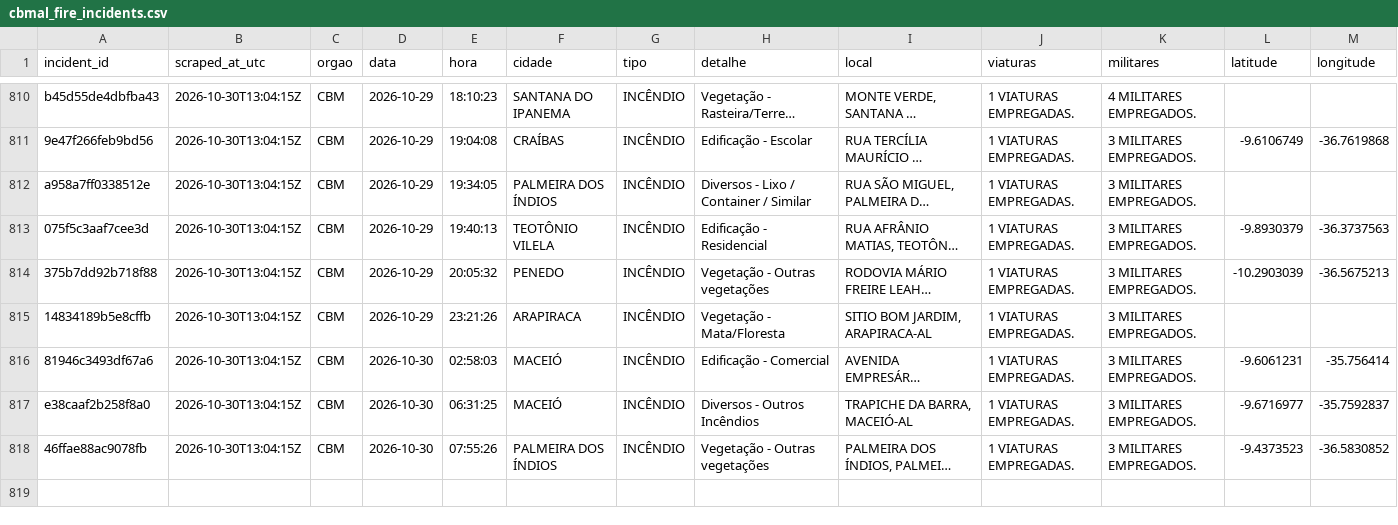
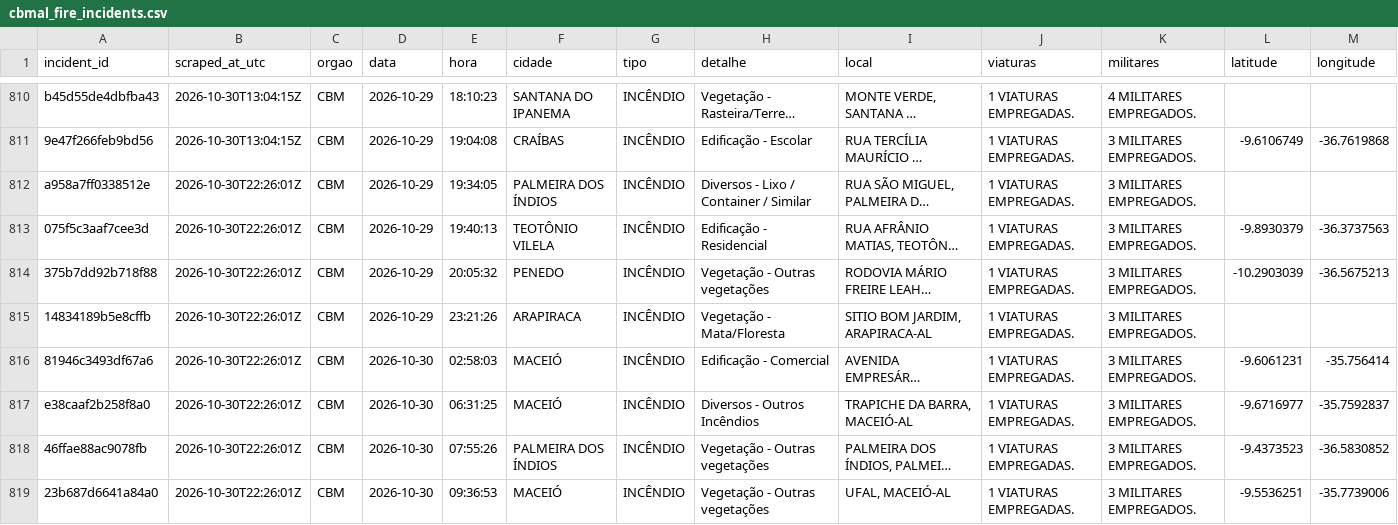
Before and after one commit to ajtga/fire-incidents, a CSV file: data/cbmal_fire_incidents.csv, drawn as a sheet; only a part is shown, gaps mark what is left out; long unchanged cells end in …; the diff covers the shown part only; the diff names each change by its address in the sheet, - before the commit and + after, or states it on an @@ line.

```diff
--- a/data/cbmal_fire_incidents.csv
+++ b/data/cbmal_fire_incidents.csv
-B812:B818 (scraped_at_utc): 2026-10-30T13:04:15Z
+B812:B818 (scraped_at_utc): 2026-10-30T22:26:01Z
+row 819: 23b687d6641a84a0 | 2026-10-30T22:26:01Z | CBM | 2026-10-30 | 09:36:53 | MACEIÓ | INCÊNDIO | Vegetação - Outras vegetações | UFAL, MACEIÓ-AL | 1 VIATURAS EMPREGADAS. | 3 MILITARES EMPREGADOS. | -9.5536251 | -35.7739006
```
Also changed, not shown: 8 added rows elsewhere in this file, data/scraper_run_log.csv, 1 other file.
